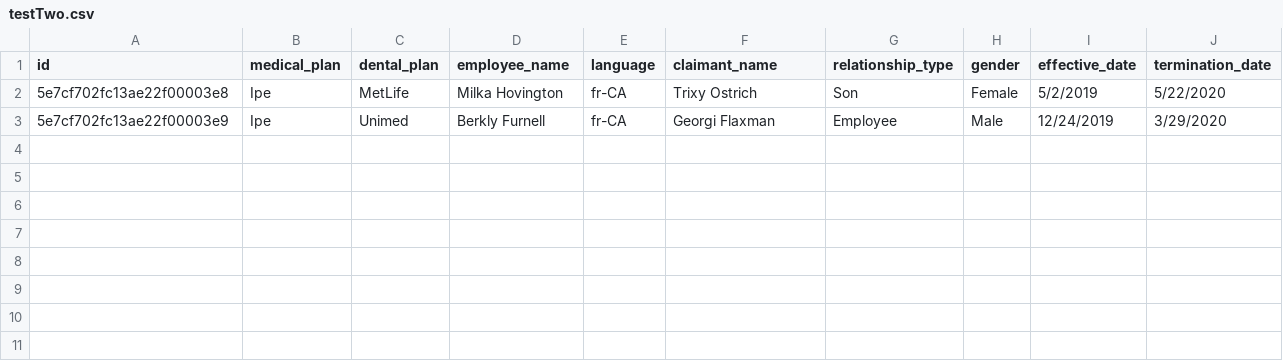
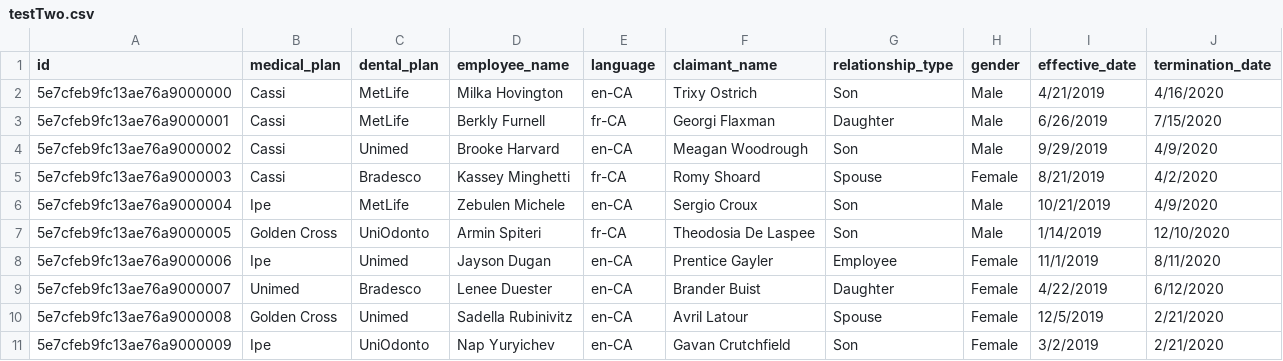
Before and after one commit to Onurbbgm/DesafioGO, a CSV file: testTwo.csv, drawn as a sheet.

```diff
--- a/testTwo.csv
+++ b/testTwo.csv
@@ -1,3 +1,11 @@
 id,medical_plan,dental_plan,employee_name,language,claimant_name,relationship_type,gender,effective_date,termination_date
-5e7cf702fc13ae22f00003e8,Ipe,MetLife,Milka Hovington,fr-CA,Trixy Ostrich,Son,Female,5/2/2019,5/22/2020
-5e7cf702fc13ae22f00003e9,Ipe,Unimed,Berkly Furnell,fr-CA,Georgi Flaxman,Employee,Male,12/24/2019,3/29/2020
+5e7cfeb9fc13ae76a9000000,Cassi,MetLife,Milka Hovington,en-CA,Trixy Ostrich,Son,Male,4/21/2019,4/16/2020
+5e7cfeb9fc13ae76a9000001,Cassi,MetLife,Berkly Furnell,fr-CA,Georgi Flaxman,Daughter,Male,6/26/2019,7/15/2020
+5e7cfeb9fc13ae76a9000002,Cassi,Unimed,Brooke Harvard,en-CA,Meagan Woodrough,Son,Male,9/29/2019,4/9/2020
+5e7cfeb9fc13ae76a9000003,Cassi,Bradesco,Kassey Minghetti,fr-CA,Romy Shoard,Spouse,Female,8/21/2019,4/2/2020
+5e7cfeb9fc13ae76a9000004,Ipe,MetLife,Zebulen Michele,en-CA,Sergio Croux,Son,Male,10/21/2019,4/9/2020
+5e7cfeb9fc13ae76a9000005,Golden Cross,UniOdonto,Armin Spiteri,fr-CA,Theodosia De Laspee,Son,Male,1/14/2019,12/10/2020
+5e7cfeb9fc13ae76a9000006,Ipe,Unimed,Jayson Dugan,en-CA,Prentice Gayler,Employee,Female,11/1/2019,8/11/2020
+5e7cfeb9fc13ae76a9000007,Unimed,Bradesco,Lenee Duester,en-CA,Brander Buist,Daughter,Female,4/22/2019,6/12/2020
+5e7cfeb9fc13ae76a9000008,Golden Cross,Unimed,Sadella Rubinivitz,en-CA,Avril Latour,Spouse,Female,12/5/2019,2/21/2020
+5e7cfeb9fc13ae76a9000009,Ipe,UniOdonto,Nap Yuryichev,en-CA,Gavan Crutchfield,Son,Female,3/2/2019,2/21/2020
```
Also changed, not shown: testOne.csv, 4 other files.
